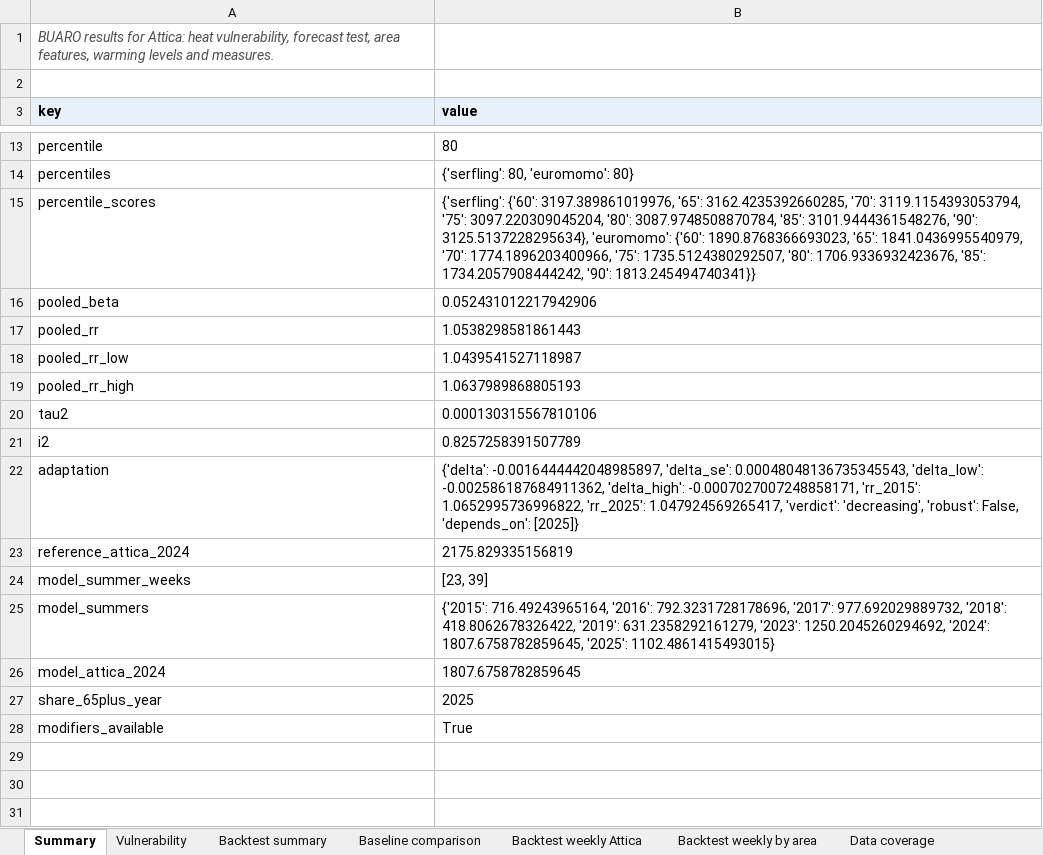
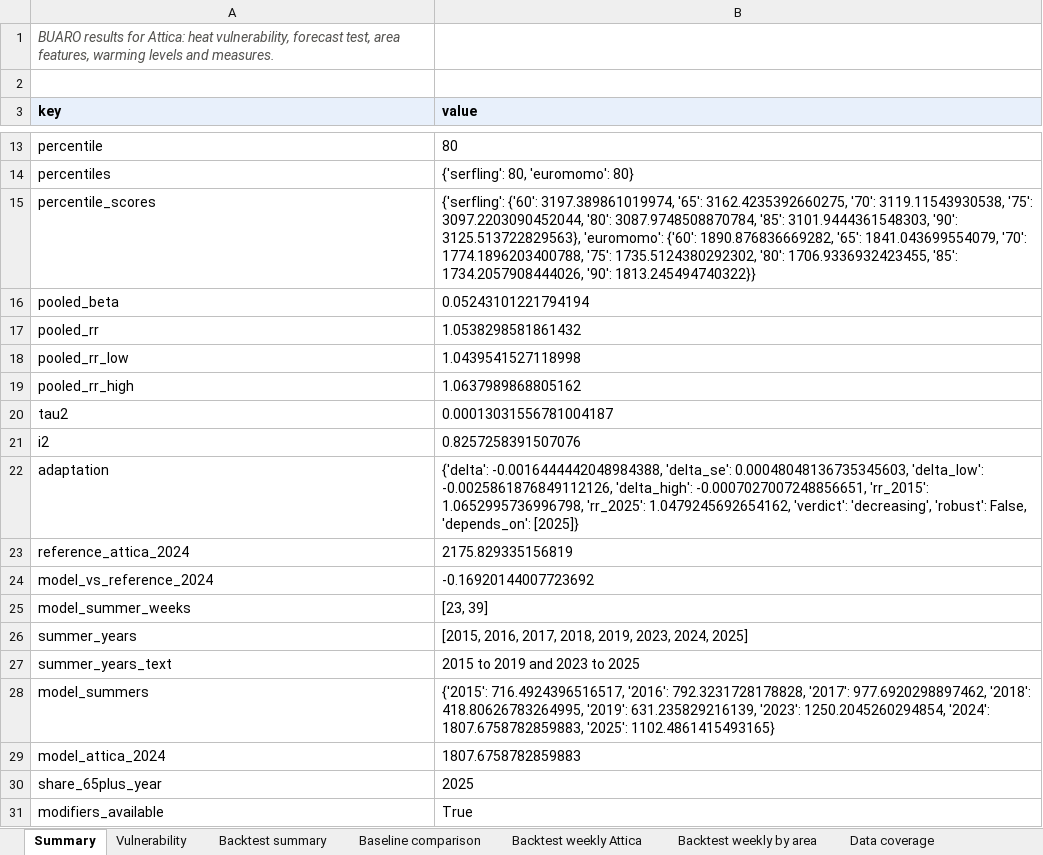
Before and after one commit to uomoathens/buaro, an Excel workbook: docs/data/buaro_attica_step1.xlsx, sheet Summary, drawn as a sheet; only a part is shown, gaps mark what is left out; values as stored, in another font and other column widths than the file's, no borders; addresses are those after the commit; the diff names each change by its address in the sheet, - before the commit and + after, or states it on an @@ line.

```diff
--- a/docs/data/buaro_attica_step1.xlsx (sheet Summary)
+++ b/docs/data/buaro_attica_step1.xlsx (sheet Summary)
-B15 (value): {'serfling': {'60': 3197.389861019976, '65': 3162.4235392660285, '70': 3119.1154393053794, '75': 3097.220309045204, '80': 3087.9748508870784, '85': 3101.9444361548276, '90': 3125.5137228295634}, 'euromomo': {'60': 1890.8768366693023, '65': 1841.0436995540979, '70': 1774.1896203400966, '75': 1735.5124380292507, '80': 1706.9336932423676, '85': 1734.2057908444242, '90': 1813.245494740341}}
+B15 (value): {'serfling': {'60': 3197.389861019974, '65': 3162.4235392660275, '70': 3119.11543930538, '75': 3097.2203090452044, '80': 3087.9748508870784, '85': 3101.9444361548303, '90': 3125.513722829563}, 'euromomo': {'60': 1890.876836669282, '65': 1841.043699554079, '70': 1774.1896203400788, '75': 1735.5124380292302, '80': 1706.9336932423455, '85': 1734.2057908444026, '90': 1813.245494740322}}
-B16 (value): 0.052431012217942906
+B16 (value): 0.05243101221794194
-B17 (value): 1.0538298581861443
+B17 (value): 1.0538298581861432
-B18 (value): 1.0439541527118987
+B18 (value): 1.0439541527118998
-B19 (value): 1.0637989868805193
+B19 (value): 1.0637989868805162
-B20 (value): 0.000130315567810106
+B20 (value): 0.00013031556781004187
-B21 (value): 0.8257258391507789
+B21 (value): 0.8257258391507076
-B22 (value): {'delta': -0.0016444442048985897, 'delta_se': 0.00048048136735345543, 'delta_low': -0.002586187684911362, 'delta_high': -0.0007027007248858171, 'rr_2015': 1.0652995736996822, 'rr_2025': 1.047924569265417, 'verdict': 'decreasing',…
+B22 (value): {'delta': -0.0016444442048984388, 'delta_se': 0.00048048136735345603, 'delta_low': -0.0025861876849112126, 'delta_high': -0.0007027007248856651, 'rr_2015': 1.0652995736996798, 'rr_2025': 1.0479245692654162, 'verdict': 'decreasing',…
+row 24: model_vs_reference_2024 | -0.16920144007723692
+row 26: summer_years | [2015, 2016, 2017, 2018, 2019, 2023, 2024, 2025]
+row 27: summer_years_text | 2015 to 2019 and 2023 to 2025
-B28 (value): {'2015': 716.49243965164, '2016': 792.3231728178696, '2017': 977.692029889732, '2018': 418.8062678326422, '2019': 631.2358292161279, '2023': 1250.2045260294692, '2024': 1807.6758782859645, '2025': 1102.4861415493015}
+B28 (value): {'2015': 716.4924396516517, '2016': 792.3231728178828, '2017': 977.6920298897462, '2018': 418.80626783264995, '2019': 631.235829216139, '2023': 1250.2045260294854, '2024': 1807.6758782859883, '2025': 1102.4861415493165}
-B29 (value): 1807.6758782859645
+B29 (value): 1807.6758782859883
```
Also changed, not shown: sheet Measures by area, sheet Warming levels by area, sheet Measures, sheet Warming levels, sheet Adaptation robustness, docs/data/data_panel.xlsx, results/buaro_attica_step1.xlsx, 4 other files.
